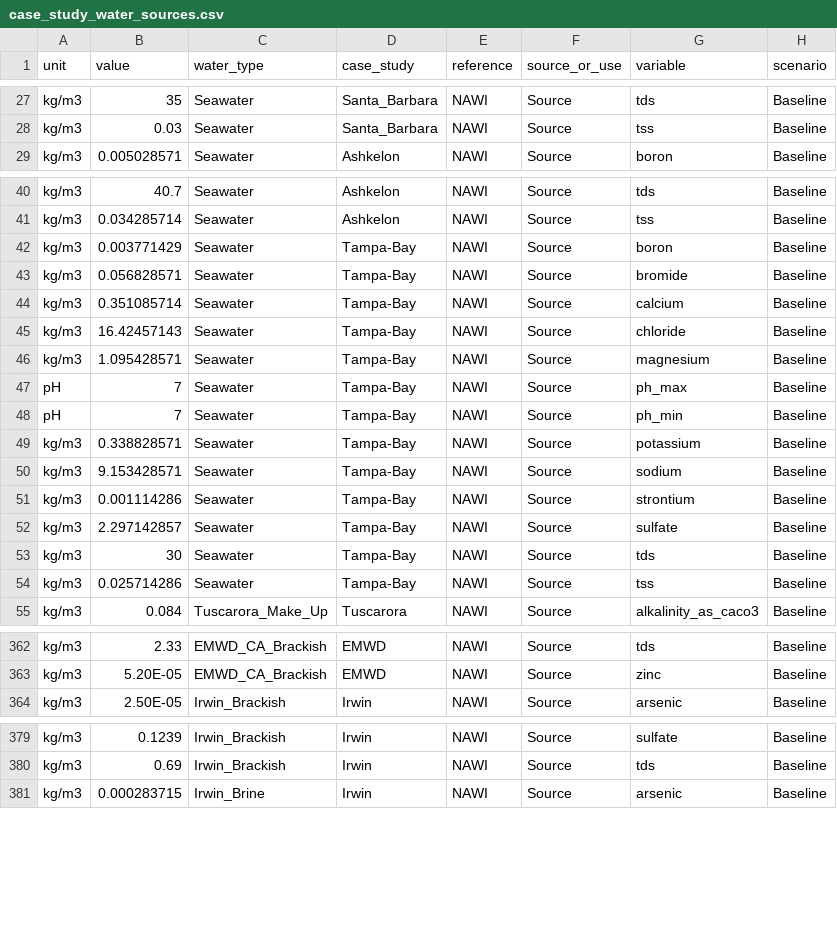
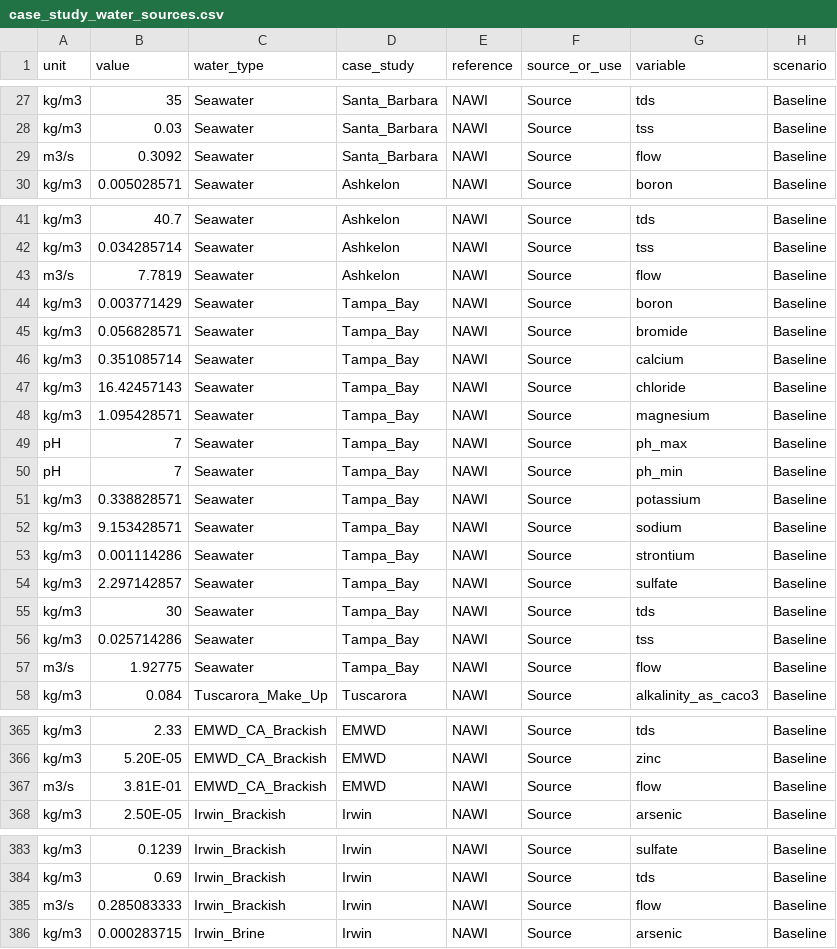
Before and after one commit to NREL/WaterTAP3, a CSV file: IDAES-WaterTAP3_v2/data/case_study_water_sources.csv, drawn as a sheet; only a part is shown, gaps mark what is left out.

```diff
--- a/IDAES-WaterTAP3_v2/data/case_study_water_sources.csv
+++ b/IDAES-WaterTAP3_v2/data/case_study_water_sources.csv
@@ -28,2 +28,3 @@ kg/m3,35,Seawater,Santa_Barbara,NAWI,Source,tds,Baseline
 kg/m3,0.03,Seawater,Santa_Barbara,NAWI,Source,tss,Baseline
+m3/s,0.3092,Seawater,Santa_Barbara,NAWI,Source,flow,Baseline
 kg/m3,0.005028571,Seawater,Ashkelon,NAWI,Source,boron,Baseline
@@ -41,15 +42,17 @@ kg/m3,40.7,Seawater,Ashkelon,NAWI,Source,tds,Baseline
 kg/m3,0.034285714,Seawater,Ashkelon,NAWI,Source,tss,Baseline
-kg/m3,0.003771429,Seawater,Tampa-Bay,NAWI,Source,boron,Baseline
-kg/m3,0.056828571,Seawater,Tampa-Bay,NAWI,Source,bromide,Baseline
-kg/m3,0.351085714,Seawater,Tampa-Bay,NAWI,Source,calcium,Baseline
-kg/m3,16.42457143,Seawater,Tampa-Bay,NAWI,Source,chloride,Baseline
-kg/m3,1.095428571,Seawater,Tampa-Bay,NAWI,Source,magnesium,Baseline
-pH,7,Seawater,Tampa-Bay,NAWI,Source,ph_max,Baseline
-pH,7,Seawater,Tampa-Bay,NAWI,Source,ph_min,Baseline
-kg/m3,0.338828571,Seawater,Tampa-Bay,NAWI,Source,potassium,Baseline
-kg/m3,9.153428571,Seawater,Tampa-Bay,NAWI,Source,sodium,Baseline
-kg/m3,0.001114286,Seawater,Tampa-Bay,NAWI,Source,strontium,Baseline
-kg/m3,2.297142857,Seawater,Tampa-Bay,NAWI,Source,sulfate,Baseline
-kg/m3,30,Seawater,Tampa-Bay,NAWI,Source,tds,Baseline
-kg/m3,0.025714286,Seawater,Tampa-Bay,NAWI,Source,tss,Baseline
+m3/s,7.7819,Seawater,Ashkelon,NAWI,Source,flow,Baseline
+kg/m3,0.003771429,Seawater,Tampa_Bay,NAWI,Source,boron,Baseline
+kg/m3,0.056828571,Seawater,Tampa_Bay,NAWI,Source,bromide,Baseline
+kg/m3,0.351085714,Seawater,Tampa_Bay,NAWI,Source,calcium,Baseline
+kg/m3,16.42457143,Seawater,Tampa_Bay,NAWI,Source,chloride,Baseline
+kg/m3,1.095428571,Seawater,Tampa_Bay,NAWI,Source,magnesium,Baseline
+pH,7,Seawater,Tampa_Bay,NAWI,Source,ph_max,Baseline
+pH,7,Seawater,Tampa_Bay,NAWI,Source,ph_min,Baseline
+kg/m3,0.338828571,Seawater,Tampa_Bay,NAWI,Source,potassium,Baseline
+kg/m3,9.153428571,Seawater,Tampa_Bay,NAWI,Source,sodium,Baseline
+kg/m3,0.001114286,Seawater,Tampa_Bay,NAWI,Source,strontium,Baseline
+kg/m3,2.297142857,Seawater,Tampa_Bay,NAWI,Source,sulfate,Baseline
+kg/m3,30,Seawater,Tampa_Bay,NAWI,Source,tds,Baseline
+kg/m3,0.025714286,Seawater,Tampa_Bay,NAWI,Source,tss,Baseline
+m3/s,1.92775,Seawater,Tampa_Bay,NAWI,Source,flow,Baseline
 kg/m3,0.084,Tuscarora_Make_Up,Tuscarora,NAWI,Source,alkalinity_as_caco3,Baseline
@@ -363,2 +366,3 @@ kg/m3,2.33,EMWD_CA_Brackish,EMWD,NAWI,Source,tds,Baseline
 kg/m3,5.20E-05,EMWD_CA_Brackish,EMWD,NAWI,Source,zinc,Baseline
+m3/s,3.81E-01,EMWD_CA_Brackish,EMWD,NAWI,Source,flow,Baseline
 kg/m3,2.50E-05,Irwin_Brackish,Irwin,NAWI,Source,arsenic,Baseline
@@ -380,2 +384,3 @@ kg/m3,0.1239,Irwin_Brackish,Irwin,NAWI,Source,sulfate,Baseline
 kg/m3,0.69,Irwin_Brackish,Irwin,NAWI,Source,tds,Baseline
+m3/s,0.285083333,Irwin_Brackish,Irwin,NAWI,Source,flow,Baseline
 kg/m3,0.000283715,Irwin_Brine,Irwin,NAWI,Source,arsenic,Baseline
```
Also changed, not shown: 4 other files.
